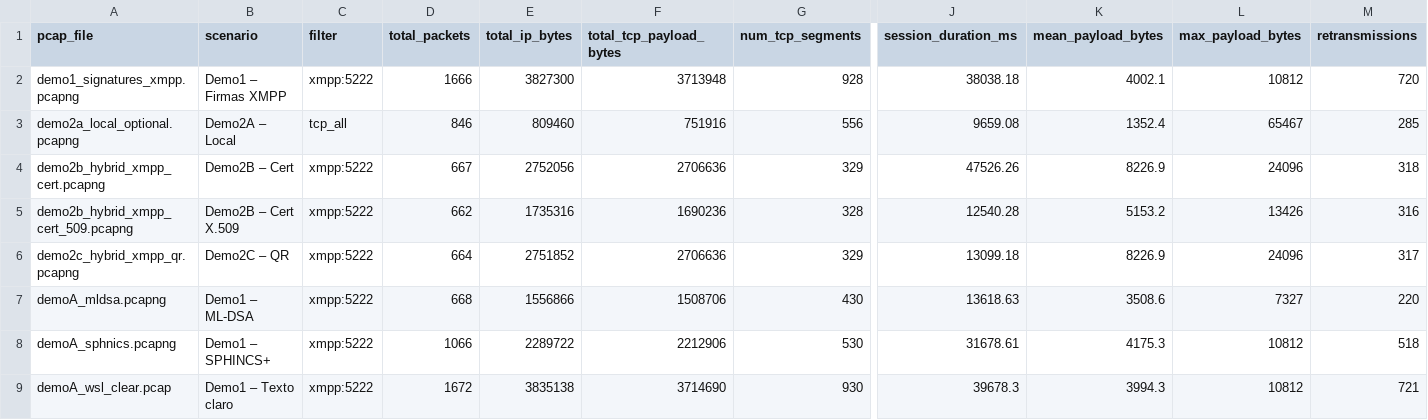
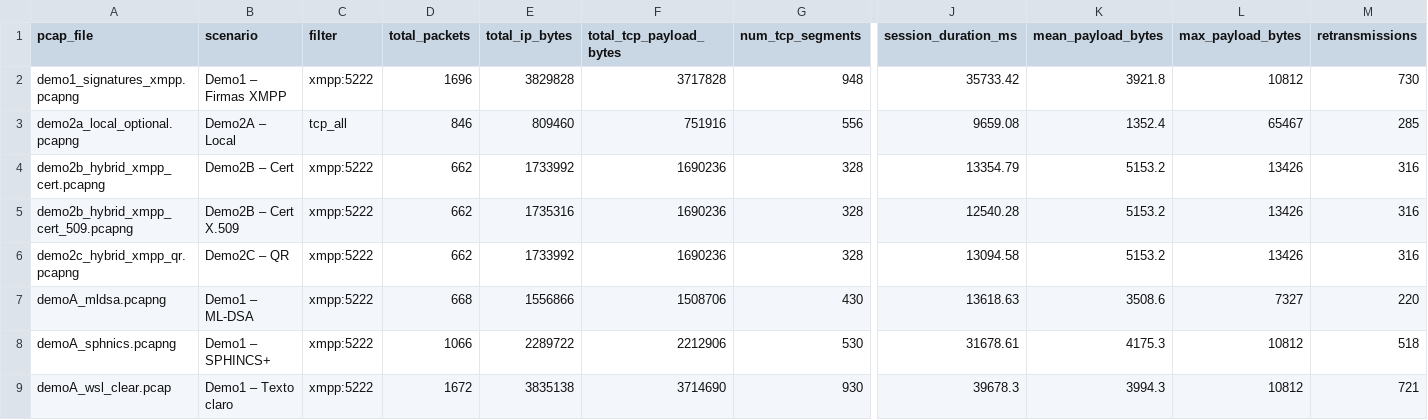
Before and after one commit to BrotherZ11/TFM, a CSV file: artifacts/csv/pcap_network_metrics.csv, drawn as a sheet; only a part is shown, gaps mark what is left out; the diff names each change by its address in the sheet, - before the commit and + after, or states it on an @@ line.

```diff
--- a/artifacts/csv/pcap_network_metrics.csv
+++ b/artifacts/csv/pcap_network_metrics.csv
-D2 (total_packets): 1666
+D2 (total_packets): 1696
-E2 (total_ip_bytes): 3827300
+E2 (total_ip_bytes): 3829828
-F2 (total_tcp_payload_bytes): 3713948
+F2 (total_tcp_payload_bytes): 3717828
-G2 (num_tcp_segments): 928
+G2 (num_tcp_segments): 948
-J2 (session_duration_ms): 38038.18
+J2 (session_duration_ms): 35733.42
-K2 (mean_payload_bytes): 4002.1
+K2 (mean_payload_bytes): 3921.8
-M2 (retransmissions): 720
+M2 (retransmissions): 730
-D4 (total_packets): 667
+D4 (total_packets): 662
-E4 (total_ip_bytes): 2752056
+E4 (total_ip_bytes): 1733992
-F4 (total_tcp_payload_bytes): 2706636
+F4 (total_tcp_payload_bytes): 1690236
-G4 (num_tcp_segments): 329
+G4 (num_tcp_segments): 328
-J4 (session_duration_ms): 47526.26
+J4 (session_duration_ms): 13354.79
-K4 (mean_payload_bytes): 8226.9
+K4 (mean_payload_bytes): 5153.2
-L4 (max_payload_bytes): 24096
+L4 (max_payload_bytes): 13426
-M4 (retransmissions): 318
+M4 (retransmissions): 316
-D6 (total_packets): 664
+D6 (total_packets): 662
-E6 (total_ip_bytes): 2751852
+E6 (total_ip_bytes): 1733992
-F6 (total_tcp_payload_bytes): 2706636
+F6 (total_tcp_payload_bytes): 1690236
-G6 (num_tcp_segments): 329
+G6 (num_tcp_segments): 328
-J6 (session_duration_ms): 13099.18
+J6 (session_duration_ms): 13094.58
-K6 (mean_payload_bytes): 8226.9
+K6 (mean_payload_bytes): 5153.2
-L6 (max_payload_bytes): 24096
+L6 (max_payload_bytes): 13426
-M6 (retransmissions): 317
+M6 (retransmissions): 316
```
Also changed, not shown: artifacts/csv/statistical_analysis.csv, 40 other files.
